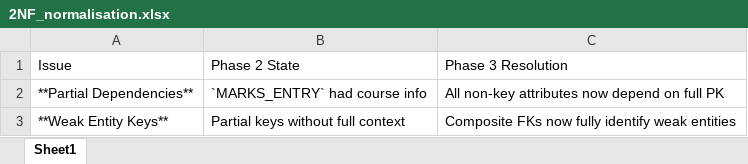
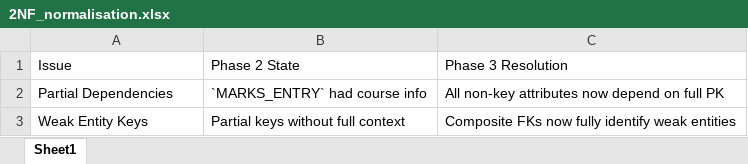
Before and after one commit to IIIT-Sricity-FSD-2024-2028/19_TheBoogiemen, an Excel workbook: ER Diagrams/Phase_3/2NF_normalisation.xlsx, sheet Sheet1, drawn as a sheet; values as stored, in another font and other column widths than the file's, no borders; the diff names each change by its address in the sheet, - before the commit and + after, or states it on an @@ line.

```diff
--- a/ER Diagrams/Phase_3/2NF_normalisation.xlsx (sheet Sheet1)
+++ b/ER Diagrams/Phase_3/2NF_normalisation.xlsx (sheet Sheet1)
-A2: **Partial Dependencies**
+A2: Partial Dependencies
-A3: **Weak Entity Keys**
+A3: Weak Entity Keys
```
Also changed, not shown: ER Diagrams/Phase_3/1NF_normalisation.xlsx, ER Diagrams/Phase_3/3NF_normalisation.xlsx, 5 other files.
